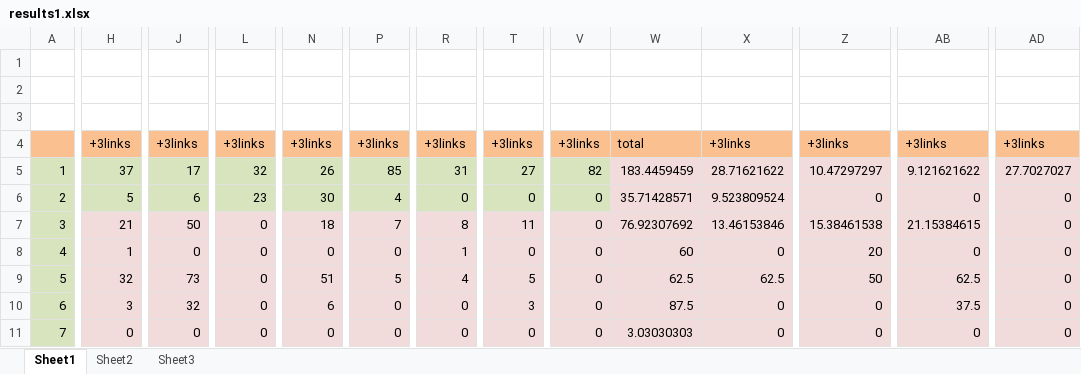
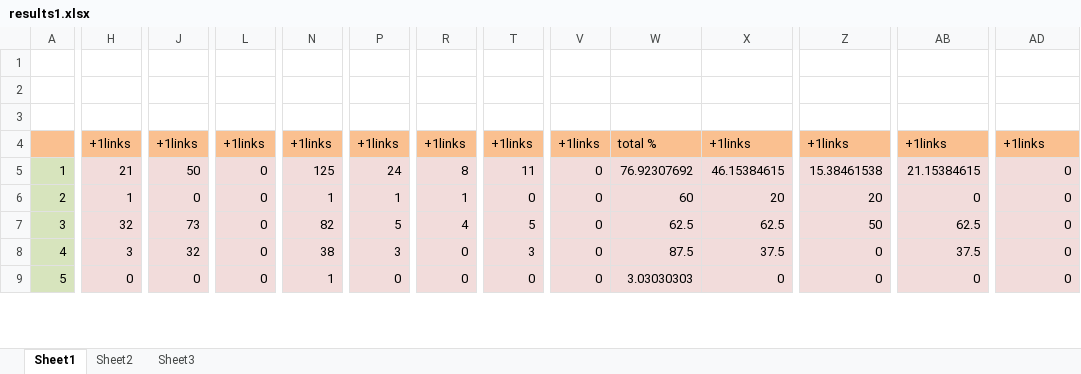
Before and after one commit to AdelinaStana/DissertationProject, an Excel workbook: results1.xlsx, sheet Sheet1, drawn as a sheet; only a part is shown, gaps mark what is left out; values as stored, in another font and other column widths than the file's, no borders; removed rows and columns are numbered as before the commit, all else as after; rows hold the shown columns only; the diff covers the shown part only; the diff names each change by its address in the sheet, - before the commit and + after, or states it on an @@ line.

```diff
--- a/results1.xlsx (sheet Sheet1)
+++ b/results1.xlsx (sheet Sheet1)
-H4: +3links
+H4: +1links
-J4: +3links
+J4: +1links
-L4: +3links
+L4: +1links
-N4: +3links
+N4: +1links
-P4: +3links
+P4: +1links
-R4: +3links
+R4: +1links
-T4: +3links
+T4: +1links
-V4: +3links
+V4: +1links
-W4: total
+W4: total %
-X4: +3links
+X4: +1links
-Z4: +3links
+Z4: +1links
-AB4: +3links
+AB4: +1links
-AD4: +3links
+AD4: +1links
-row 5: 1 | 37 | 17 | 32 | 26 | 85 | 31 | 27 | 82 | 183.4459459 | 28.71621622 | 10.47297297 | 9.121621622 | 27.7027027
-row 6: 2 | 5 | 6 | 23 | 30 | 4 | 0 | 0 | 0 | 35.71428571 | 9.523809524 | 0 | 0 | 0
-A5: 3
+A5: 1
-N5: 18
+N5: 125
-P5: 7
+P5: 24
-X5: 13.46153846
+X5: 46.15384615
-A6: 4
+A6: 2
-N6: 0
+N6: 1
-P6: 0
+P6: 1
-X6: 0
+X6: 20
-A7: 5
+A7: 3
-N7: 51
+N7: 82
-A8: 6
+A8: 4
-N8: 6
+N8: 38
-P8: 0
+P8: 3
-X8: 0
+X8: 37.5
-A9: 7
+A9: 5
-N9: 0
+N9: 1
```
Also changed, not shown: 6 added rows, 4 removed rows and 145 edited cells elsewhere in this sheet, sheet Sheet2, formulas that keep their value, 41 other files.
